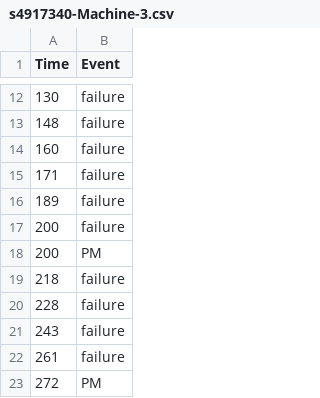
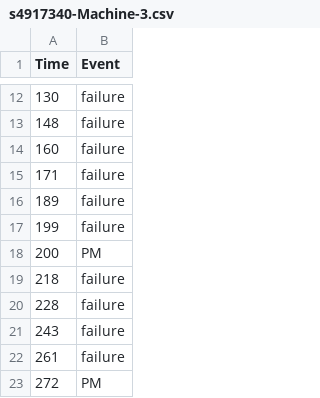
Before and after one commit to teletobbie/AM, a CSV file: data/s4917340-Machine-3.csv, drawn as a sheet; only a part is shown, gaps mark what is left out.

```diff
--- a/data/s4917340-Machine-3.csv
+++ b/data/s4917340-Machine-3.csv
@@ -16,3 +16,3 @@ Time,Event
 189,failure
-200,failure
+199,failure
 200,PM
```
Also changed, not shown: data/s4917340-Machine-2.csv, 9 other files.
